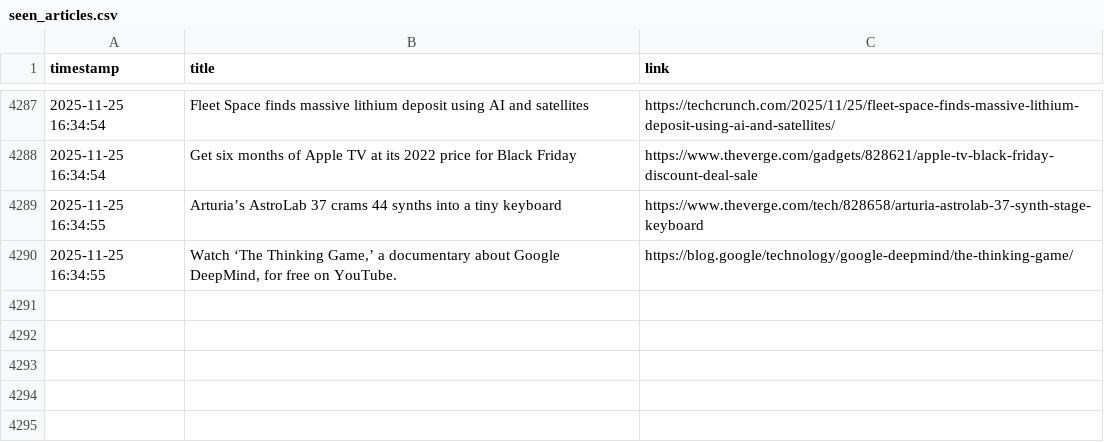
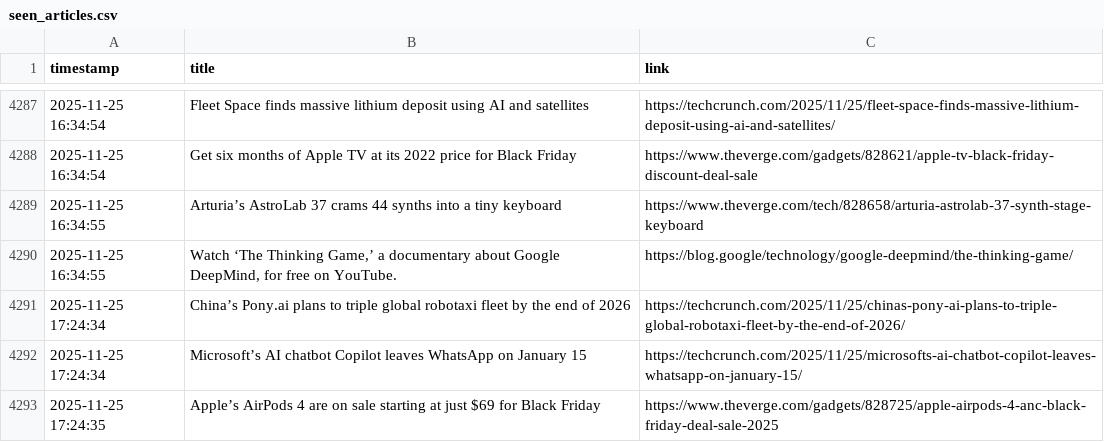
Before and after one commit to DeviPriya-Kolla/AutonomousContentAgent, a CSV file: seen_articles.csv, drawn as a sheet; only a part is shown, gaps mark what is left out; the diff names each change by its address in the sheet, - before the commit and + after, or states it on an @@ line.

Commit message:
docs: Update seen articles log

```diff
--- a/seen_articles.csv
+++ b/seen_articles.csv
+row 4291: 2025-11-25 17:24:34 | China’s Pony.ai plans to triple global robotaxi fleet by the end of 2026 | https://techcrunch.com/2025/11/25/chinas-pony-ai-plans-to-triple-global-robotaxi-fleet-by-the-end-of-2026/
+row 4292: 2025-11-25 17:24:34 | Microsoft’s AI chatbot Copilot leaves WhatsApp on January 15 | https://techcrunch.com/2025/11/25/microsofts-ai-chatbot-copilot-leaves-whatsapp-on-january-15/
+row 4293: 2025-11-25 17:24:35 | Apple’s AirPods 4 are on sale starting at just $69 for Black Friday | https://www.theverge.com/gadgets/828725/apple-airpods-4-anc-black-friday-deal-sale-2025
```
